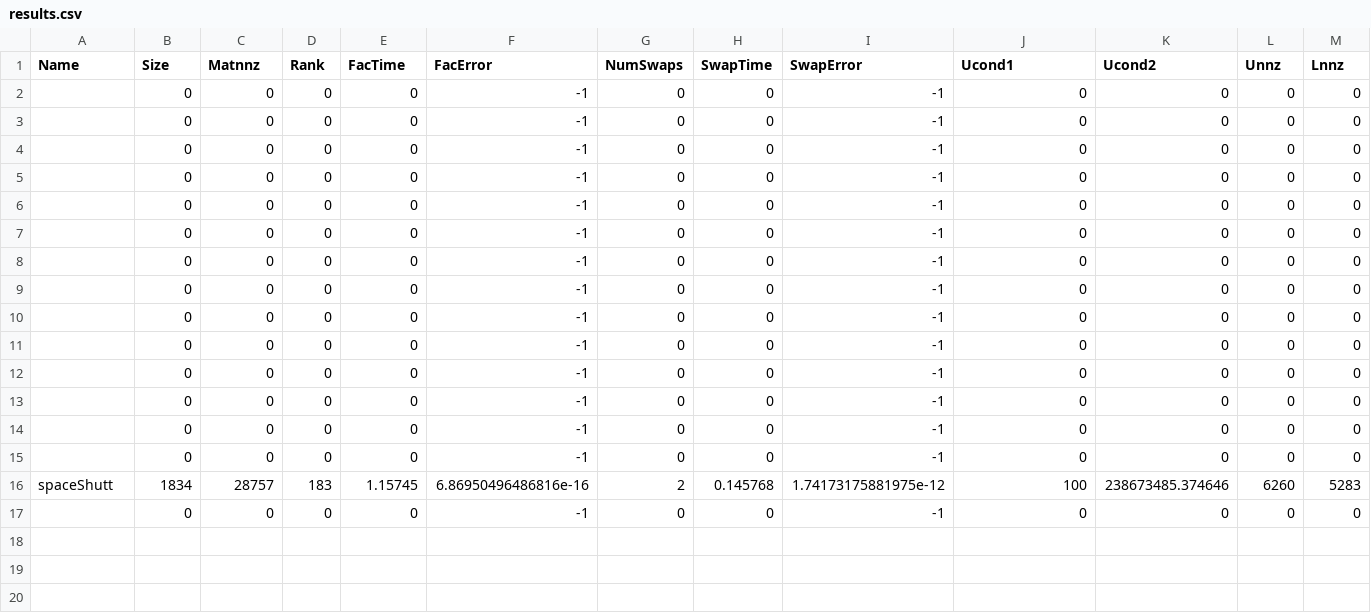
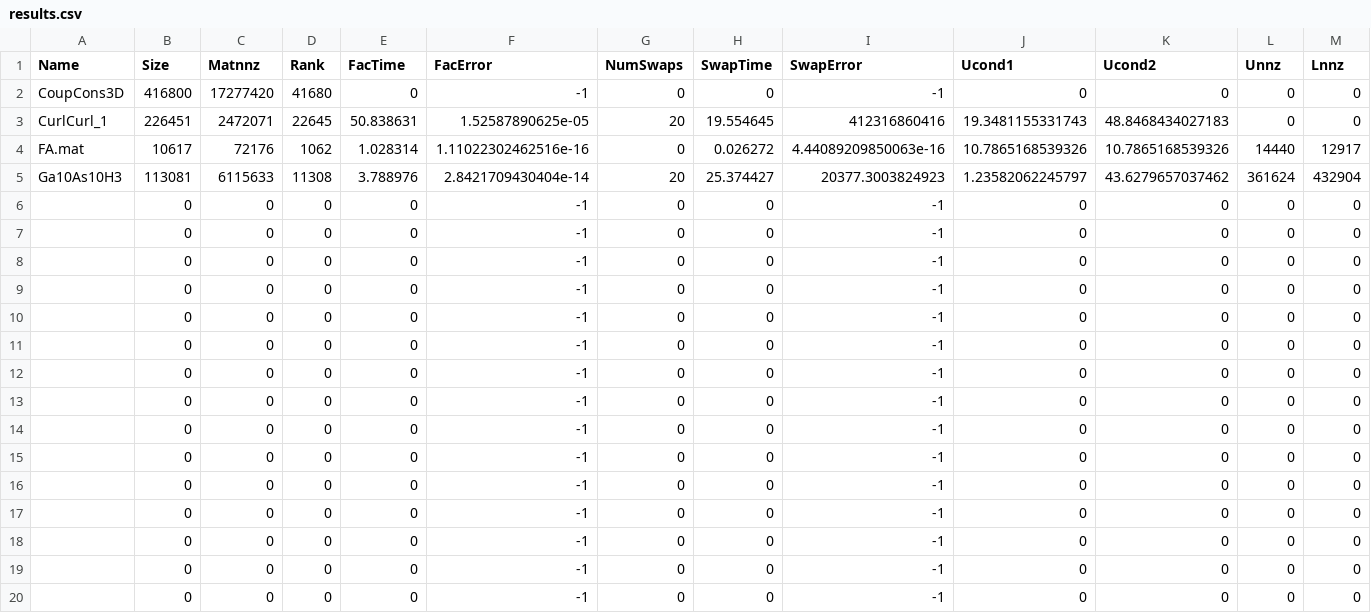
Before and after one commit to Rioghasarig/trlu, a CSV file: matlab/results.csv, drawn as a sheet.

```diff
--- a/matlab/results.csv
+++ b/matlab/results.csv
@@ -1,2 +1,6 @@
 Name,Size,Matnnz,Rank,FacTime,FacError,NumSwaps,SwapTime,SwapError,Ucond1,Ucond2,Unnz,Lnnz
+CoupCons3D,416800,17277420,41680,0,-1,0,0,-1,0,0,0,0
+CurlCurl_1,226451,2472071,22645,50.838631,1.52587890625e-05,20,19.554645,412316860416,19.3481155331743,48.8468434027183,0,0
+FA.mat,10617,72176,1062,1.028314,1.11022302462516e-16,0,0.026272,4.44089209850063e-16,10.7865168539326,10.7865168539326,14440,12917
+Ga10As10H3,113081,6115633,11308,3.788976,2.8421709430404e-14,20,25.374427,20377.3003824923,1.23582062245797,43.6279657037462,361624,432904
 ,0,0,0,0,-1,0,0,-1,0,0,0,0
@@ -15,3 +19,2 @@ Name,Size,Matnnz,Rank,FacTime,FacError,NumSwaps,SwapTime,SwapError,Ucond1,Ucond2
 ,0,0,0,0,-1,0,0,-1,0,0,0,0
-spaceShutt,1834,28757,183,1.15745,6.86950496486816e-16,2,0.145768,1.74173175881975e-12,100,238673485.374646,6260,5283
 ,0,0,0,0,-1,0,0,-1,0,0,0,0
```
Also changed, not shown: 55 other files.
